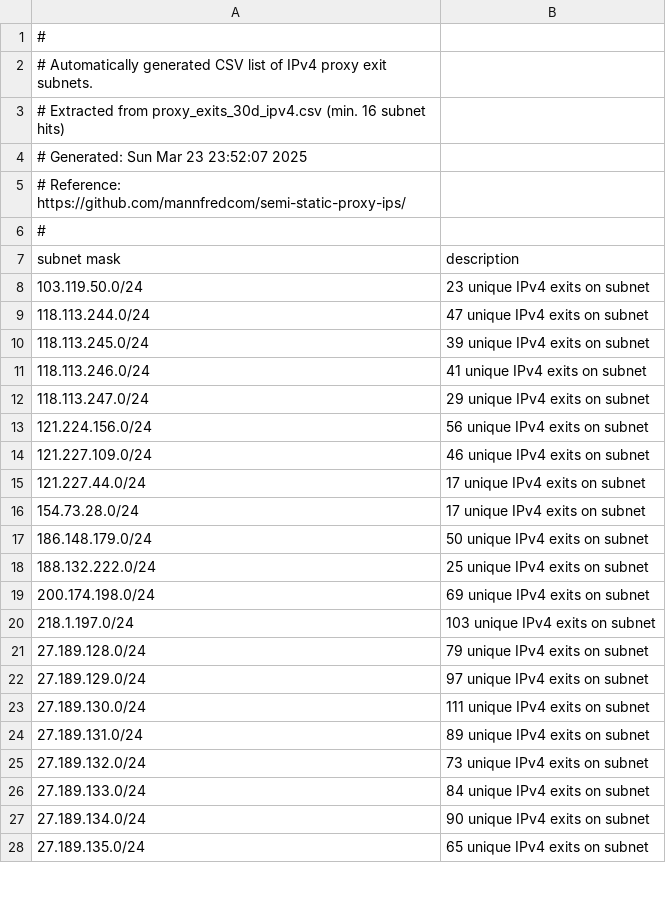
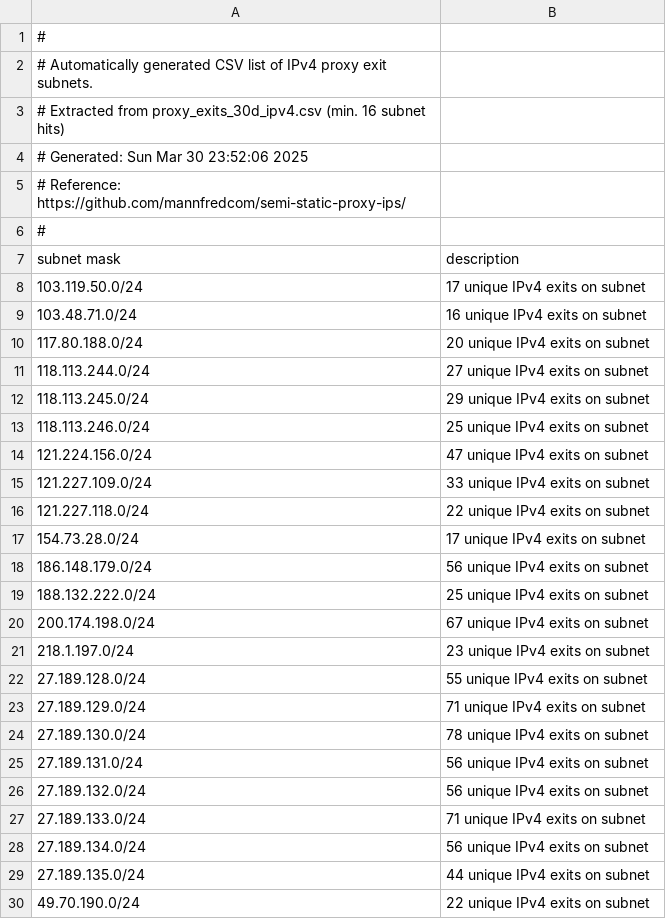
Before and after one commit to mannfredcom/semi-static-proxy-ips, a CSV file: proxy_subnets_30d_ipv4.csv, drawn as a sheet; only a part is shown; the diff covers the shown part only.

```diff
--- a/proxy_subnets_30d_ipv4.csv
+++ b/proxy_subnets_30d_ipv4.csv
@@ -3,3 +3,3 @@
 # Extracted from proxy_exits_30d_ipv4.csv (min. 16 subnet hits)
-# Generated: Sun Mar 23 23:52:07 2025
+# Generated: Sun Mar 30 23:52:06 2025
 # Reference: https://github.com/mannfredcom/semi-static-proxy-ips/
@@ -7,22 +7,24 @@
 subnet mask,description
-103.119.50.0/24,23 unique IPv4 exits on subnet
-118.113.244.0/24,47 unique IPv4 exits on subnet
-118.113.245.0/24,39 unique IPv4 exits on subnet
-118.113.246.0/24,41 unique IPv4 exits on subnet
-118.113.247.0/24,29 unique IPv4 exits on subnet
-121.224.156.0/24,56 unique IPv4 exits on subnet
-121.227.109.0/24,46 unique IPv4 exits on subnet
-121.227.44.0/24,17 unique IPv4 exits on subnet
+103.119.50.0/24,17 unique IPv4 exits on subnet
+103.48.71.0/24,16 unique IPv4 exits on subnet
+117.80.188.0/24,20 unique IPv4 exits on subnet
+118.113.244.0/24,27 unique IPv4 exits on subnet
+118.113.245.0/24,29 unique IPv4 exits on subnet
+118.113.246.0/24,25 unique IPv4 exits on subnet
+121.224.156.0/24,47 unique IPv4 exits on subnet
+121.227.109.0/24,33 unique IPv4 exits on subnet
+121.227.118.0/24,22 unique IPv4 exits on subnet
 154.73.28.0/24,17 unique IPv4 exits on subnet
-186.148.179.0/24,50 unique IPv4 exits on subnet
+186.148.179.0/24,56 unique IPv4 exits on subnet
 188.132.222.0/24,25 unique IPv4 exits on subnet
-200.174.198.0/24,69 unique IPv4 exits on subnet
-218.1.197.0/24,103 unique IPv4 exits on subnet
-27.189.128.0/24,79 unique IPv4 exits on subnet
-27.189.129.0/24,97 unique IPv4 exits on subnet
-27.189.130.0/24,111 unique IPv4 exits on subnet
-27.189.131.0/24,89 unique IPv4 exits on subnet
-27.189.132.0/24,73 unique IPv4 exits on subnet
-27.189.133.0/24,84 unique IPv4 exits on subnet
-27.189.134.0/24,90 unique IPv4 exits on subnet
-27.189.135.0/24,65 unique IPv4 exits on subnet
+200.174.198.0/24,67 unique IPv4 exits on subnet
+218.1.197.0/24,23 unique IPv4 exits on subnet
+27.189.128.0/24,55 unique IPv4 exits on subnet
+27.189.129.0/24,71 unique IPv4 exits on subnet
+27.189.130.0/24,78 unique IPv4 exits on subnet
+27.189.131.0/24,56 unique IPv4 exits on subnet
+27.189.132.0/24,56 unique IPv4 exits on subnet
+27.189.133.0/24,71 unique IPv4 exits on subnet
+27.189.134.0/24,56 unique IPv4 exits on subnet
+27.189.135.0/24,44 unique IPv4 exits on subnet
+49.70.190.0/24,22 unique IPv4 exits on subnet
```
Also changed, not shown: 1 removed row and 2 edited cells elsewhere in this file, proxy_exits_30d_ipv6.csv, proxy_subnets_30d_ipv6.csv, 8 other files.
